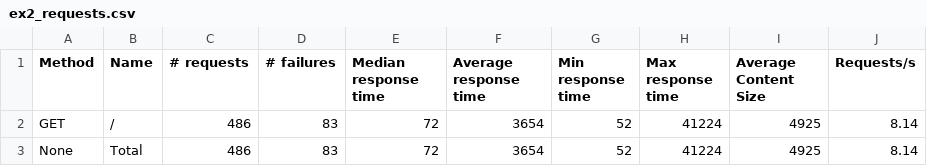
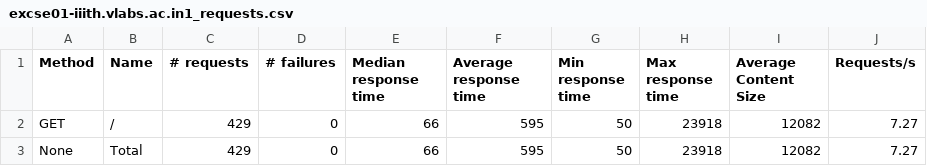
Before and after one commit to smarty1palak/Network-Analyzer-VLabs, a CSV file: excse01-iiith.vlabs.ac.in1_requests.csv (was ex2_requests.csv), drawn as a sheet.

```diff
--- a/ex2_requests.csv
+++ b/excse01-iiith.vlabs.ac.in1_requests.csv
@@ -1,3 +1,3 @@
 "Method","Name","# requests","# failures","Median response time","Average response time","Min response time","Max response time","Average Content Size","Requests/s"
-"GET","/",486,83,72,3654,52,41224,4925,8.14
-"None","Total",486,83,72,3654,52,41224,4925,8.14
+"GET","/",429,0,66,595,50,23918,12082,7.27
+"None","Total",429,0,66,595,50,23918,12082,7.27
```
Also changed, not shown: excse01-iiith.vlabs.ac.in2_requests.csv, excse01-iiith.vlabs.ac.in3_requests.csv, 26 other files.
